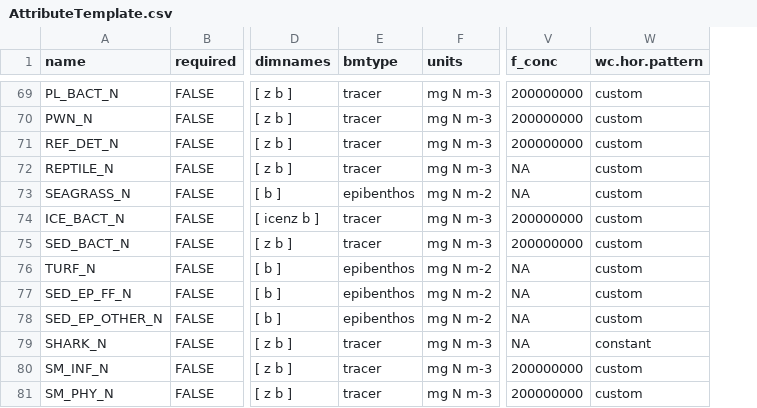
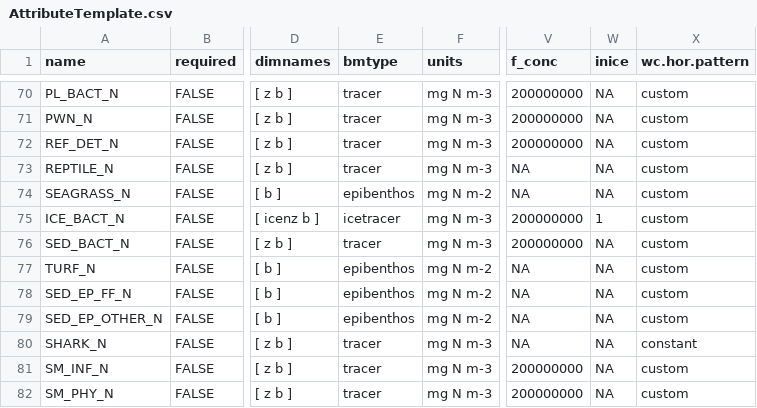
Before and after one commit to Atlantis-Ecosystem-Model/shinyrAtlantis, a CSV file: inst/extdata/AttributeTemplate.csv, drawn as a sheet; only a part is shown, gaps mark what is left out; addresses are those after the commit; the diff covers the shown part only; the diff names each change by its address in the sheet, - before the commit and + after, or states it on an @@ line.

```diff
--- a/inst/extdata/AttributeTemplate.csv
+++ b/inst/extdata/AttributeTemplate.csv
+column W (inice), rows 70-82: NA | NA | NA | NA | NA | 1 | NA | NA | NA | NA | NA | NA | NA
-E75 (bmtype): tracer
+E75 (bmtype): icetracer
```
Also changed, not shown: 2 added rows and 11 edited cells elsewhere in this file, 1 other file.
